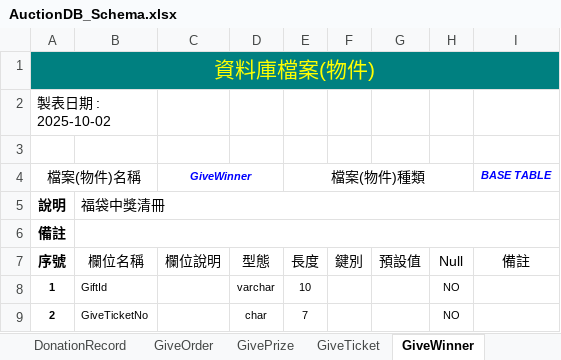
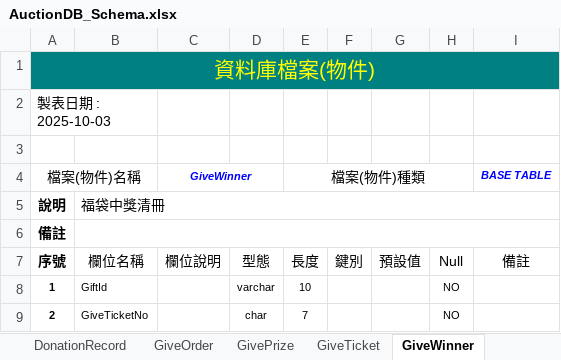
Before and after one commit to relyky/AuctionHouseApp, an Excel workbook: Vista.DB/Schema/AuctionDB_Schema.xlsx, sheet GiveWinner, drawn as a sheet; values as stored, in another font and other column widths than the file's, no borders; the diff names each change by its address in the sheet, - before the commit and + after, or states it on an @@ line.

```diff
--- a/Vista.DB/Schema/AuctionDB_Schema.xlsx (sheet GiveWinner)
+++ b/Vista.DB/Schema/AuctionDB_Schema.xlsx (sheet GiveWinner)
-A2 (檔案(物件)名稱): 製表日期 : 2025-10-02
+A2 (檔案(物件)名稱): 製表日期 : 2025-10-03
```
Also changed, not shown: sheet OpenAskRecord, sheet DonationRecord, sheet Schema Overview, sheet RaffleWinner, sheet AuthSession, sheet OpenAskRound, 17 more sheets, other sheet tabs, 5 other files.
